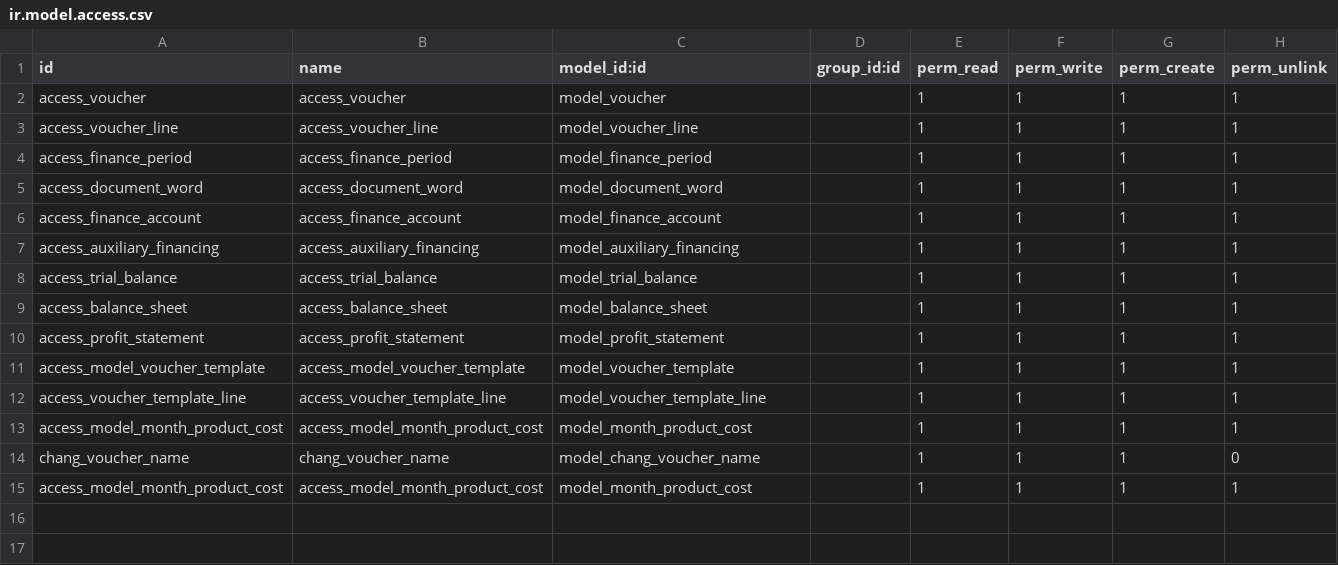
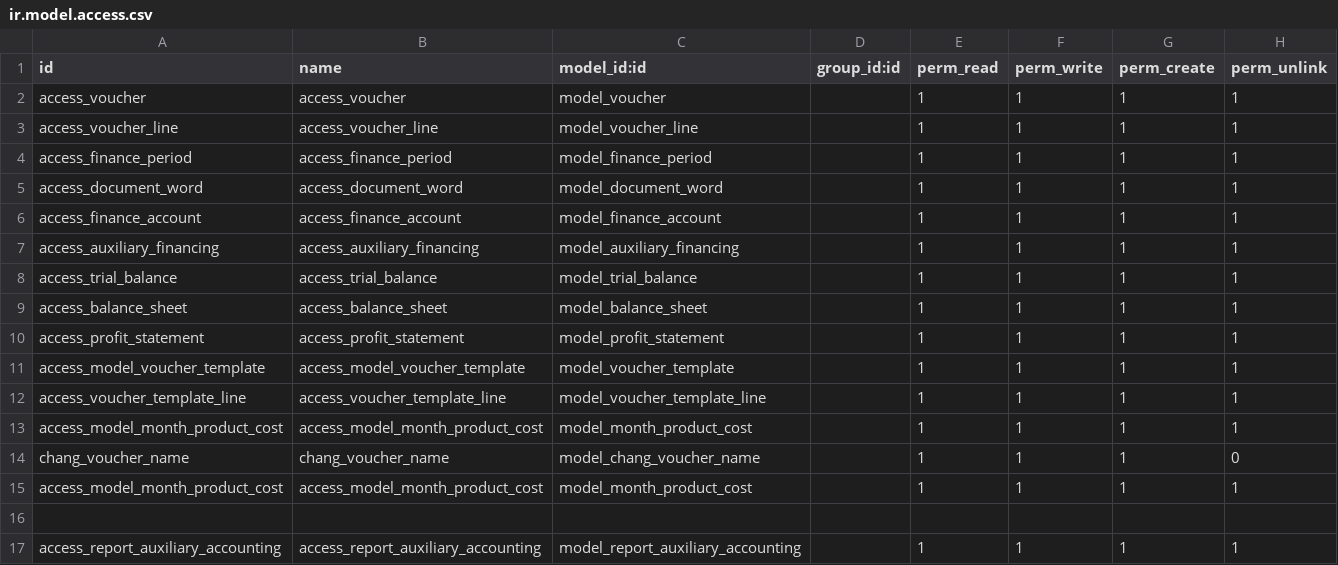
Before and after one commit to osbzr/gooderp_addons, a CSV file: finance/security/ir.model.access.csv, drawn as a sheet; the diff names each change by its address in the sheet, - before the commit and + after, or states it on an @@ line.

```diff
--- a/finance/security/ir.model.access.csv
+++ b/finance/security/ir.model.access.csv
+row 16: (empty)
+row 17: access_report_auxiliary_accounting | access_report_auxiliary_accounting | model_report_auxiliary_accounting |  | 1 | 1 | 1 | 1
```
Also changed, not shown: 1 other file.
